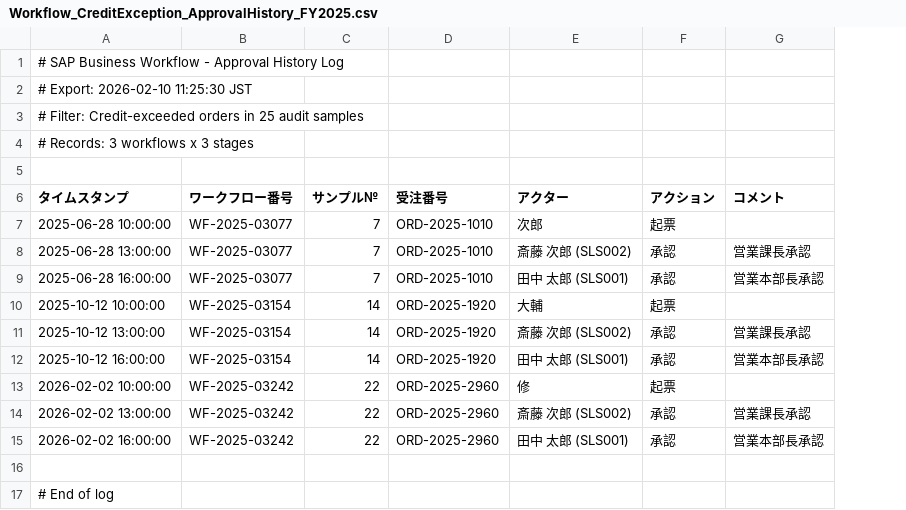
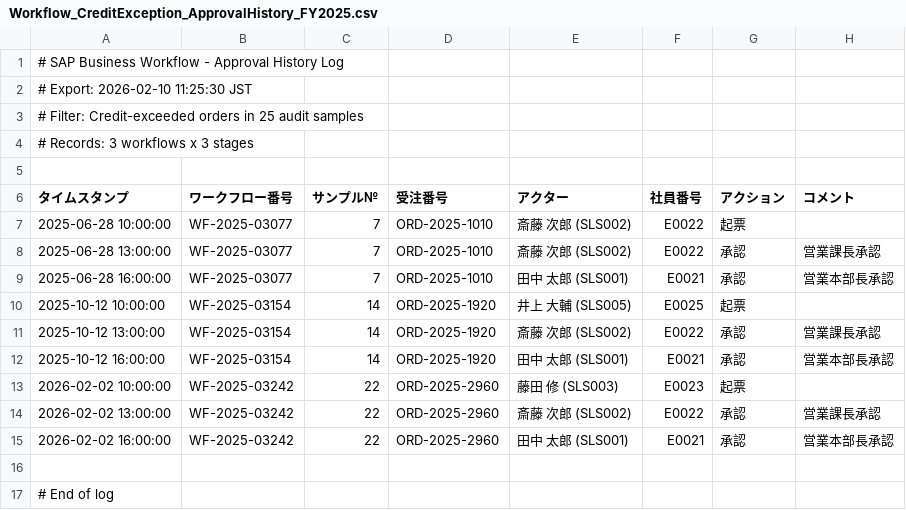
Before and after one commit to yujihama/demo_data, a CSV file: 4.evidence/PLC-S/Workflow_CreditException_ApprovalHistory_FY2025.csv, drawn as a sheet; the diff names each change by its address in the sheet, - before the commit and + after, or states it on an @@ line.

```diff
--- a/4.evidence/PLC-S/Workflow_CreditException_ApprovalHistory_FY2025.csv
+++ b/4.evidence/PLC-S/Workflow_CreditException_ApprovalHistory_FY2025.csv
+column F (社員番号), rows 7-15: E0022 | E0022 | E0021 | E0025 | E0022 | E0021 | E0023 | E0022 | E0021
-E7 (アクター): 次郎
+E7 (アクター): 斎藤 次郎 (SLS002)
-E10 (アクター): 大輔
+E10 (アクター): 井上 大輔 (SLS005)
-E13 (アクター): 修
+E13 (アクター): 藤田 修 (SLS003)
```
